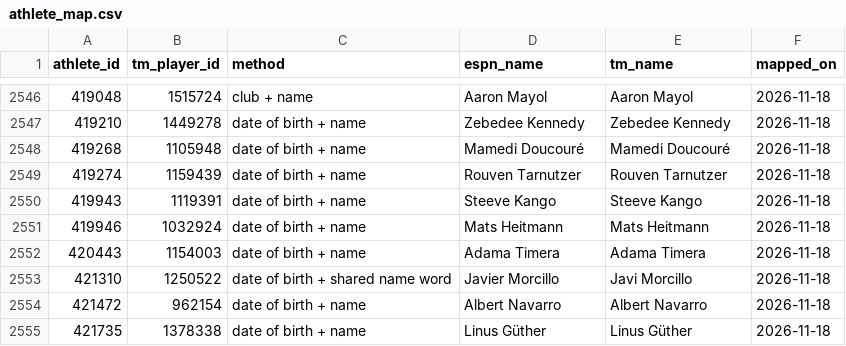
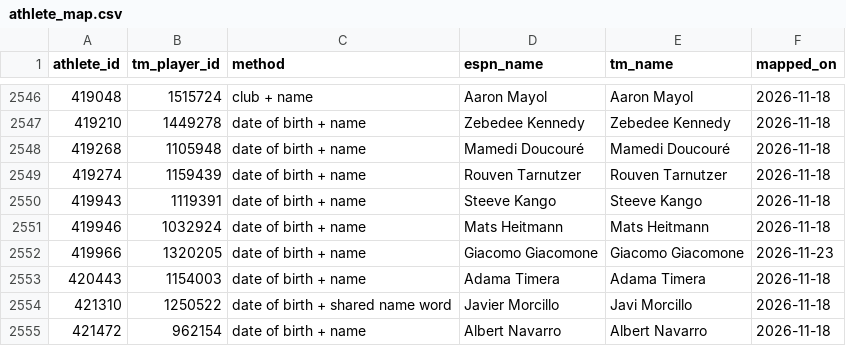
Before and after one commit to boluadenusi/minutegrid, a CSV file: data/espn/athlete_map.csv, drawn as a sheet; only a part is shown, gaps mark what is left out; the shorter side is filled out with more unchanged rows; the diff names each change by its address in the sheet, - before the commit and + after, or states it on an @@ line.

```diff
--- a/data/espn/athlete_map.csv
+++ b/data/espn/athlete_map.csv
+row 2552: 419966 | 1320205 | date of birth + name | Giacomo Giacomone | Giacomo Giacomone | 2026-11-23
```
Also changed, not shown: data/espn/matches.csv, data/espn/new_players.csv, 29 other files.
